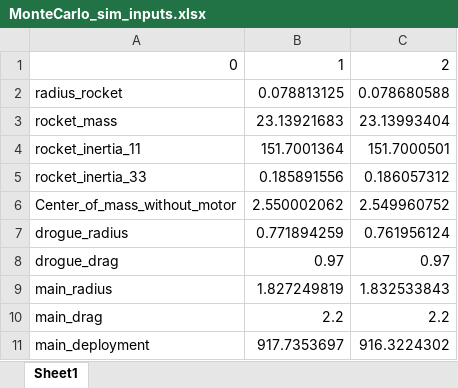
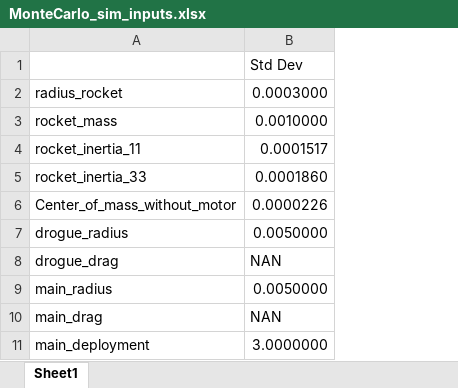
Before and after one commit to jackson-dendy/SSTA-Monte-Carlo-Rocket-Simulation, an Excel workbook: Outputs/MonteCarlo_sim_inputs.xlsx, sheet Sheet1, drawn as a sheet; only a part is shown; values as stored, in another font and other column widths than the file's, no borders; removed rows and columns are numbered as before the commit, all else as after; the diff names each change by its address in the sheet, - before the commit and + after, or states it on an @@ line.

Commit message:
modified:   MonteCarlo_Sim.py 	modified:   Outputs/MonteCarlo_sim_inputs.xlsx 	modified:   Outputs/MonteCarlo_sim_outputs.xlsx 	modified:   Outputs/MonteCarlo_sim_wind.xlsx 	modified:   Tools.py

```diff
--- a/Outputs/MonteCarlo_sim_inputs.xlsx (sheet Sheet1)
+++ b/Outputs/MonteCarlo_sim_inputs.xlsx (sheet Sheet1)
-column B, rows 1-11: 1 | 0.078813125 | 23.13921683 | 151.7001364 | 0.185891556 | 2.550002062 | 0.771894259 | 0.97 | 1.827249819 | 2.2 | 917.7353697
-column C, rows 1-11: 2 | 0.078680588 | 23.13993404 | 151.7000501 | 0.186057312 | 2.549960752 | 0.761956124 | 0.97 | 1.832533843 | 2.2 | 916.3224302
+column B, rows 1-11: Std Dev | 0.0003000 | 0.0010000 | 0.0001517 | 0.0001860 | 0.0000226 | 0.0050000 | NAN | 0.0050000 | NAN | 3.0000000
-A1: 0
+A1: (empty)
```
Also changed, not shown: Outputs/MonteCarlo_sim_outputs.xlsx, Outputs/MonteCarlo_sim_wind.xlsx, 2 other files.
